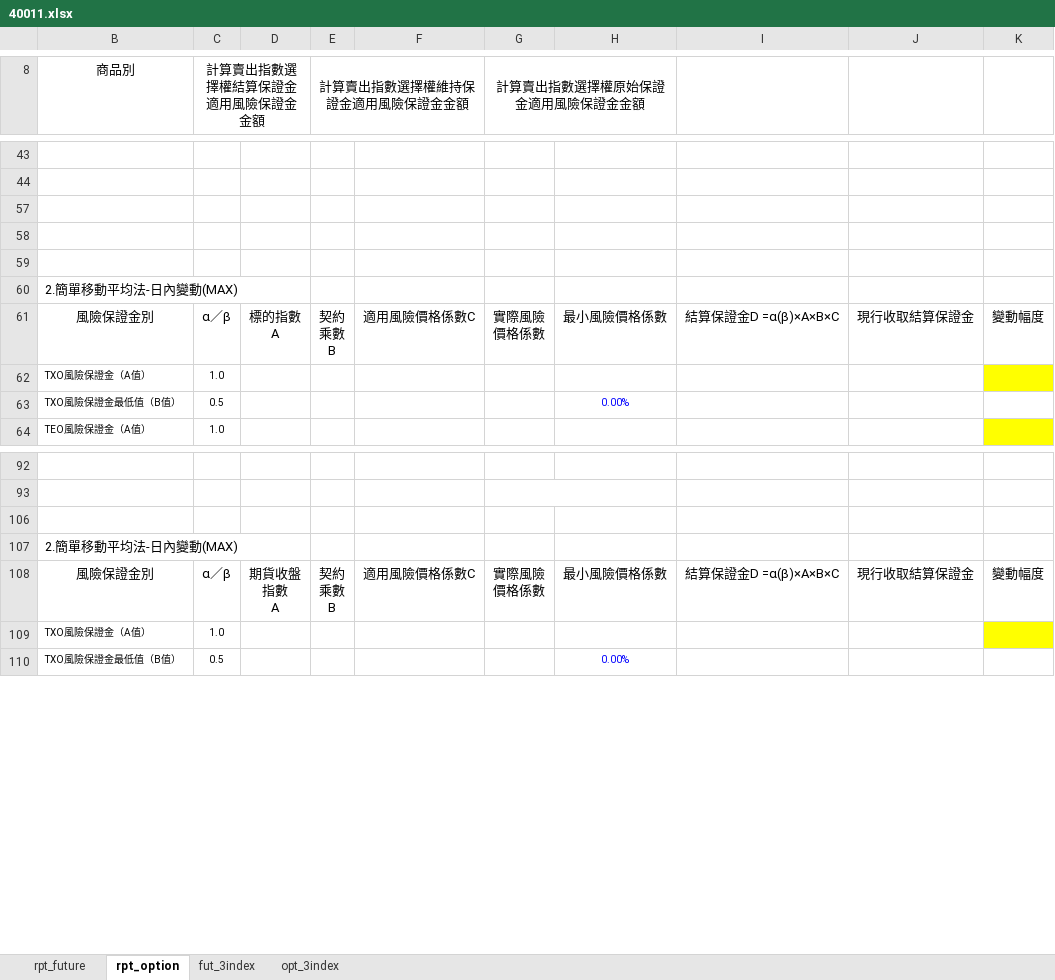
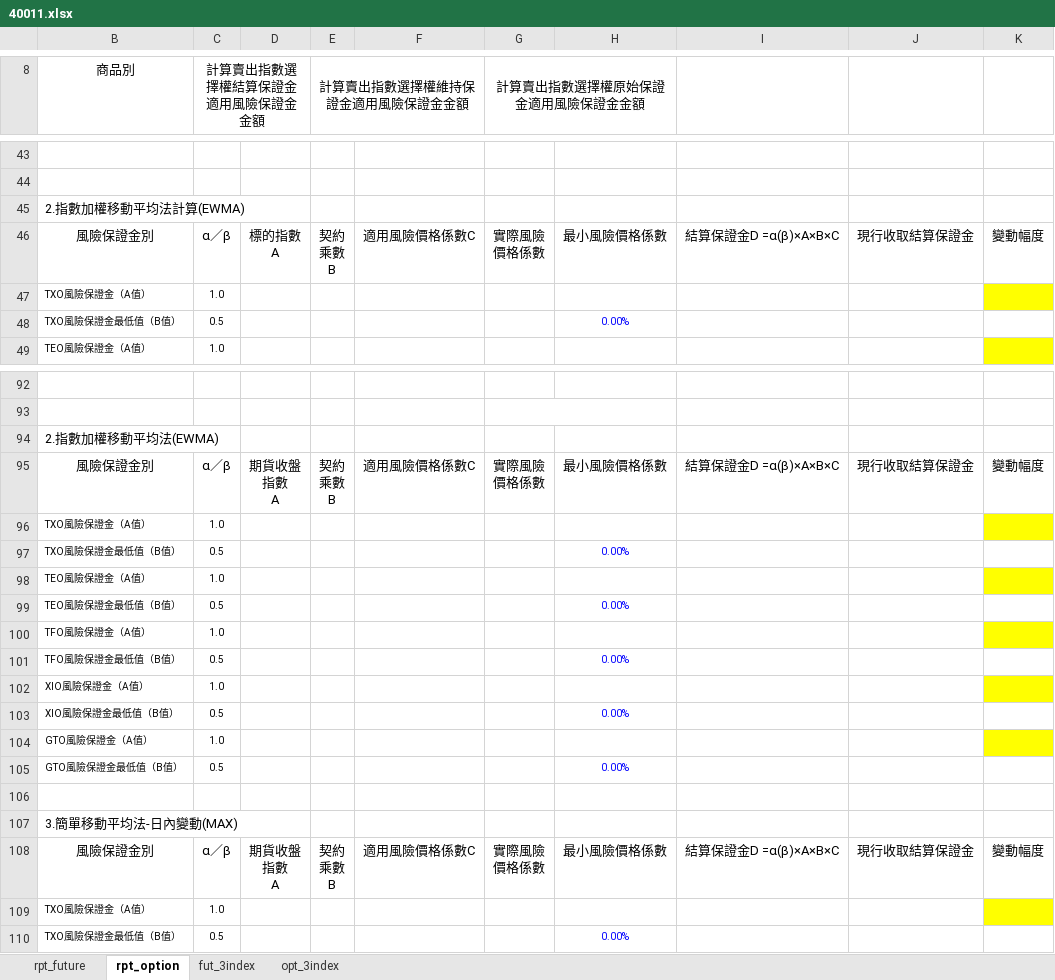
Before and after one commit to haotingchan/RekindlePhoenixCI, an Excel workbook: PhoenixCI/Excel_Template/40011.xlsx, sheet rpt_option, drawn as a sheet; only a part is shown, gaps mark what is left out; values as stored, in another font and other column widths than the file's, no borders; charts and pictures and conditional formats not drawn; removed rows and columns are numbered as before the commit, all else as after; ↵ is a line break in a cell; the diff covers the shown part only; the diff names each change by its address in the sheet, - before the commit and + after, or states it on an @@ line.

```diff
--- a/PhoenixCI/Excel_Template/40011.xlsx (sheet rpt_option)
+++ b/PhoenixCI/Excel_Template/40011.xlsx (sheet rpt_option)
-row 57: (empty)
-row 58: (empty)
-row 59: (empty)
-B45 (商品別): 2.簡單移動平均法-日內變動(MAX)
+B45 (商品別): 2.指數加權移動平均法計算(EWMA)
@@ row 94 unhidden: 2.指數加權移動平均法(EWMA) @@
@@ row 95 unhidden: 風險保證金別 | α／β | 期貨收盤 ↵ 指數 ↵ A | 契約 ↵ 乘數 ↵ B | 適用風險價格係數C | 實際風險 ↵ 價格係數 | 最小風險價格係數 | 結算保證金D =α(β)×A×B×C | 現行收取結算保證金 | 變動幅度 @@
@@ row 96 unhidden: TXO風險保證金（A值） | 1.0 @@
+row 97: TXO風險保證金最低值（B值） | 0.5 |  |  |  |  | 0.00%
@@ row 98 unhidden: TEO風險保證金（A值） | 1.0 @@
+row 99: TEO風險保證金最低值（B值） | 0.5 |  |  |  |  | 0.00%
@@ row 100 unhidden: TFO風險保證金（A值） | 1.0 @@
+row 101: TFO風險保證金最低值（B值） | 0.5 |  |  |  |  | 0.00%
@@ row 102 unhidden: XIO風險保證金（A值） | 1.0 @@
+row 103: XIO風險保證金最低值（B值） | 0.5 |  |  |  |  | 0.00%
@@ row 104 unhidden: GTO風險保證金（A值） | 1.0 @@
+row 105: GTO風險保證金最低值（B值） | 0.5 |  |  |  |  | 0.00%
-B107 (商品別): 2.簡單移動平均法-日內變動(MAX)
+B107 (商品別): 3.簡單移動平均法-日內變動(MAX)
```
Also changed, not shown: 5 added rows, 6 hidden or unhidden rows and 1 edited cell elsewhere in this sheet, sheet rpt_future, formulas that keep their value, hidden cells, charts or pictures, PhoenixCI/Excel_Template/40012.xlsx, PhoenixCI/Excel_Template/40013.xlsx, 5 other files.
